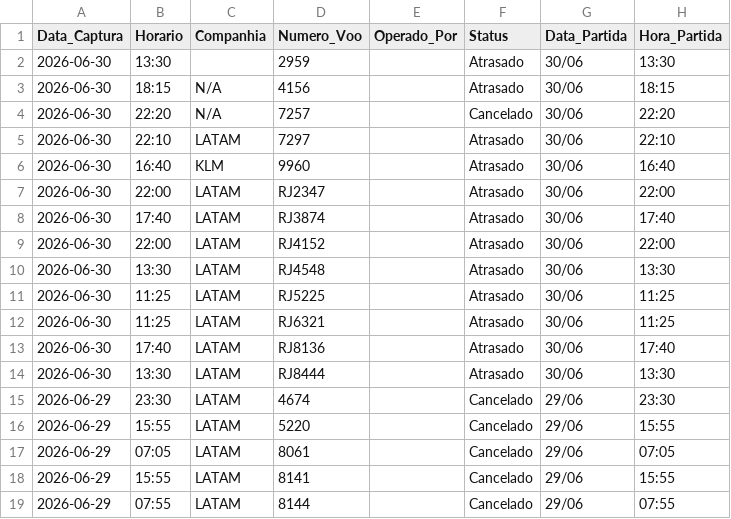
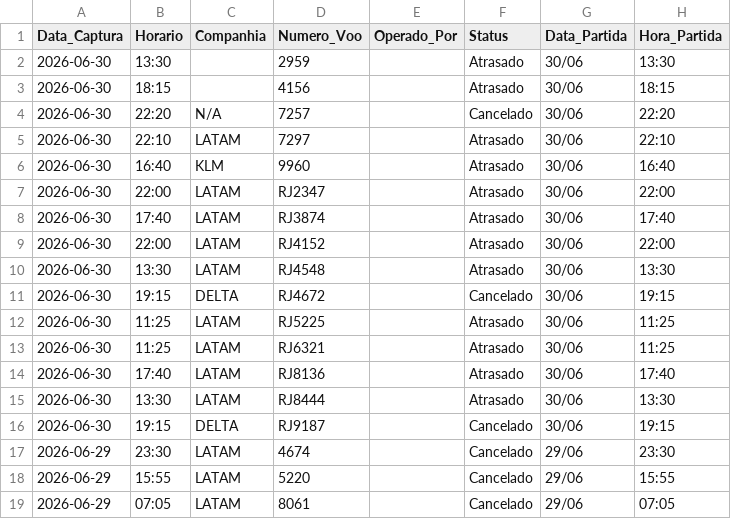
Before and after one commit to jonechelon/gru-flight-reliability-monitor, a CSV file: voos_atrasados_gru.csv, drawn as a sheet; only a part is shown; the shorter side is filled out with more unchanged rows.

Commit message:
report: update operational metrics [skip ci]

```diff
--- a/voos_atrasados_gru.csv
+++ b/voos_atrasados_gru.csv
@@ -2,3 +2,3 @@ Data_Captura,Horario,Companhia,Numero_Voo,Operado_Por,Status,Data_Partida,Hora_P
 2026-06-30,13:30,,2959,,Atrasado,30/06,13:30
-2026-06-30,18:15,N/A,4156,,Atrasado,30/06,18:15
+2026-06-30,18:15,,4156,,Atrasado,30/06,18:15
 2026-06-30,22:20,N/A,7257,,Cancelado,30/06,22:20
@@ -10,2 +10,3 @@ Data_Captura,Horario,Companhia,Numero_Voo,Operado_Por,Status,Data_Partida,Hora_P
 2026-06-30,13:30,LATAM,RJ4548,,Atrasado,30/06,13:30
+2026-06-30,19:15,DELTA,RJ4672,,Cancelado,30/06,19:15
 2026-06-30,11:25,LATAM,RJ5225,,Atrasado,30/06,11:25
@@ -14,2 +15,3 @@ Data_Captura,Horario,Companhia,Numero_Voo,Operado_Por,Status,Data_Partida,Hora_P
 2026-06-30,13:30,LATAM,RJ8444,,Atrasado,30/06,13:30
+2026-06-30,19:15,DELTA,RJ9187,,Cancelado,30/06,19:15
 2026-06-29,23:30,LATAM,4674,,Cancelado,29/06,23:30
```
